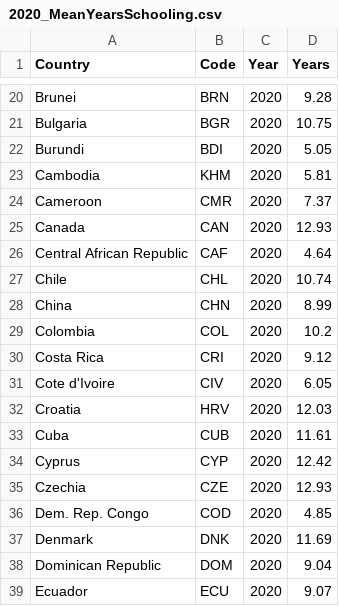
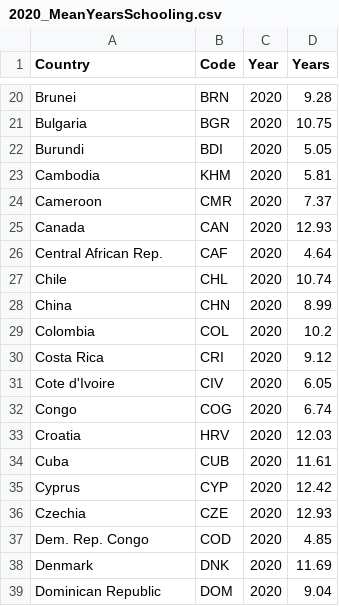
Before and after one commit to Clairinechendra/FIT3179_HW9, a CSV file: 2020_MeanYearsSchooling.csv, drawn as a sheet; only a part is shown, gaps mark what is left out; the shorter side is filled out with more unchanged rows.

Commit message:
Update 2020_MeanYearsSchooling.csv

```diff
--- a/2020_MeanYearsSchooling.csv
+++ b/2020_MeanYearsSchooling.csv
@@ -25,3 +25,3 @@ Cameroon,CMR,2020,7.37
 Canada,CAN,2020,12.93
-Central African Republic,CAF,2020,4.64
+Central African Rep.,CAF,2020,4.64
 Chile,CHL,2020,10.74
@@ -31,2 +31,3 @@ Costa Rica,CRI,2020,9.12
 Cote d'Ivoire,CIV,2020,6.05
+Congo,COG,2020, 6.74
 Croatia,HRV,2020,12.03
```
